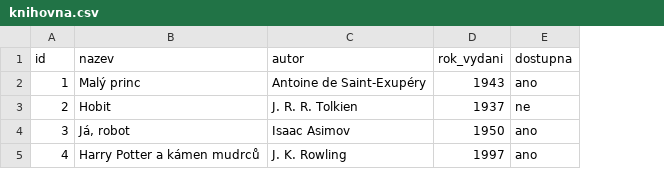
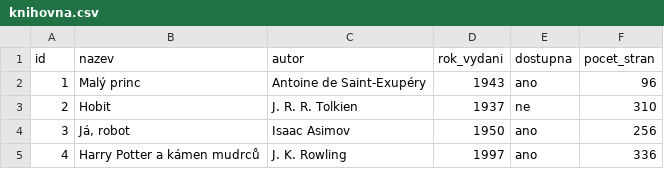
Before and after one commit to Hera125/preziti-v-prirode, a CSV file: knihovna.csv, drawn as a sheet; the diff names each change by its address in the sheet, - before the commit and + after, or states it on an @@ line.

Commit message:
Add page count to knihovna.csv

```diff
--- a/knihovna.csv
+++ b/knihovna.csv
+column F (pocet_stran), rows 2-5: 96 | 310 | 256 | 336
```
